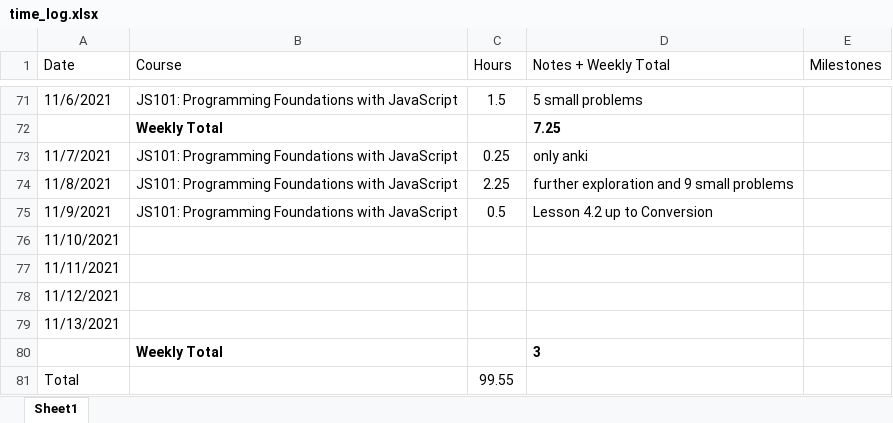
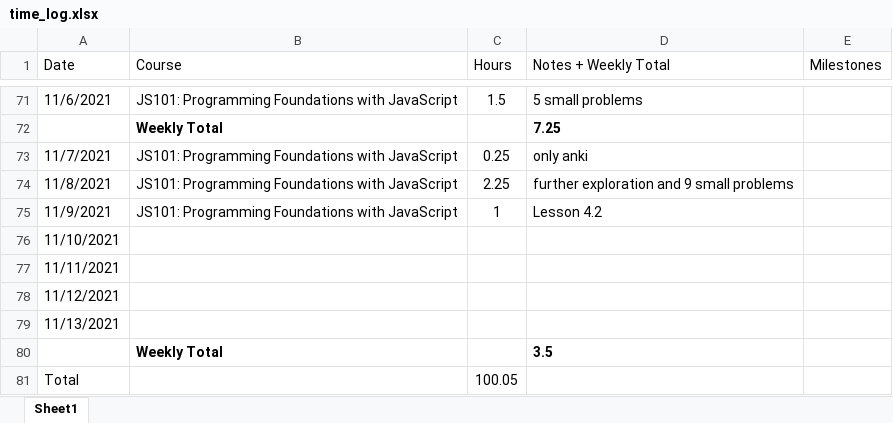
Before and after one commit to csommerl/js_101, an Excel workbook: time_log.xlsx, sheet Sheet1, drawn as a sheet; only a part is shown, gaps mark what is left out; values as stored, in another font and other column widths than the file's, no borders; table styles not drawn; the diff names each change by its address in the sheet, - before the commit and + after, or states it on an @@ line.

```diff
--- a/time_log.xlsx (sheet Sheet1)
+++ b/time_log.xlsx (sheet Sheet1)
-C75 (Hours): 0.5
+C75 (Hours): 1
-D75 (Notes + Weekly Total): Lesson 4.2 up to Conversion
+D75 (Notes + Weekly Total): Lesson 4.2
-D80 (Notes + Weekly Total): 3
+D80 (Notes + Weekly Total): 3.5
-C81 (Hours): 99.55
+C81 (Hours): 100.05
```
Also changed, not shown: 2 other files.
